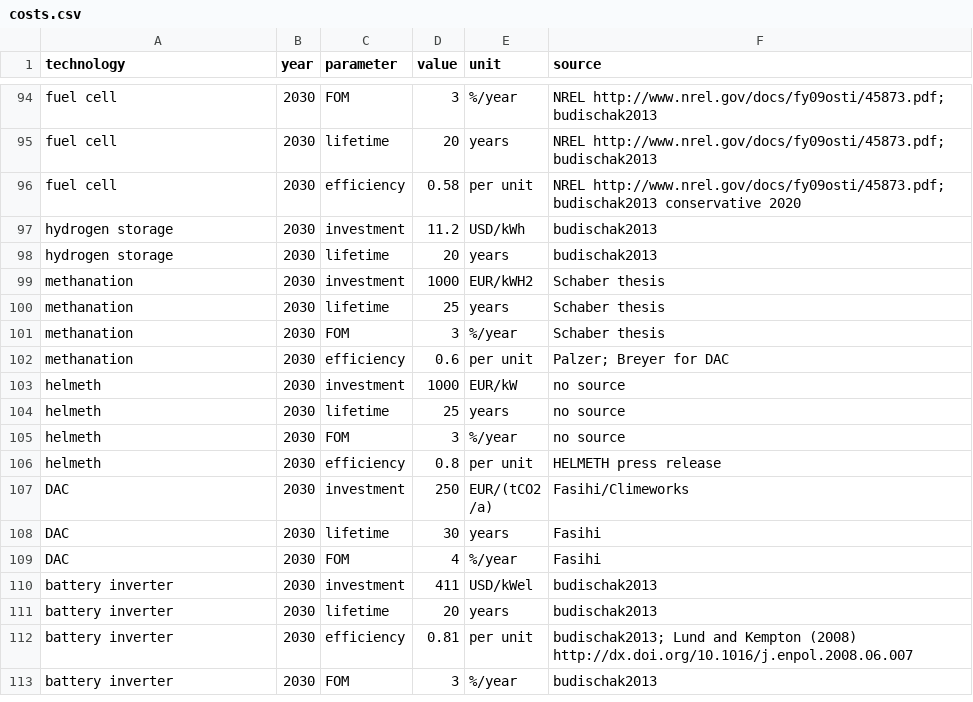
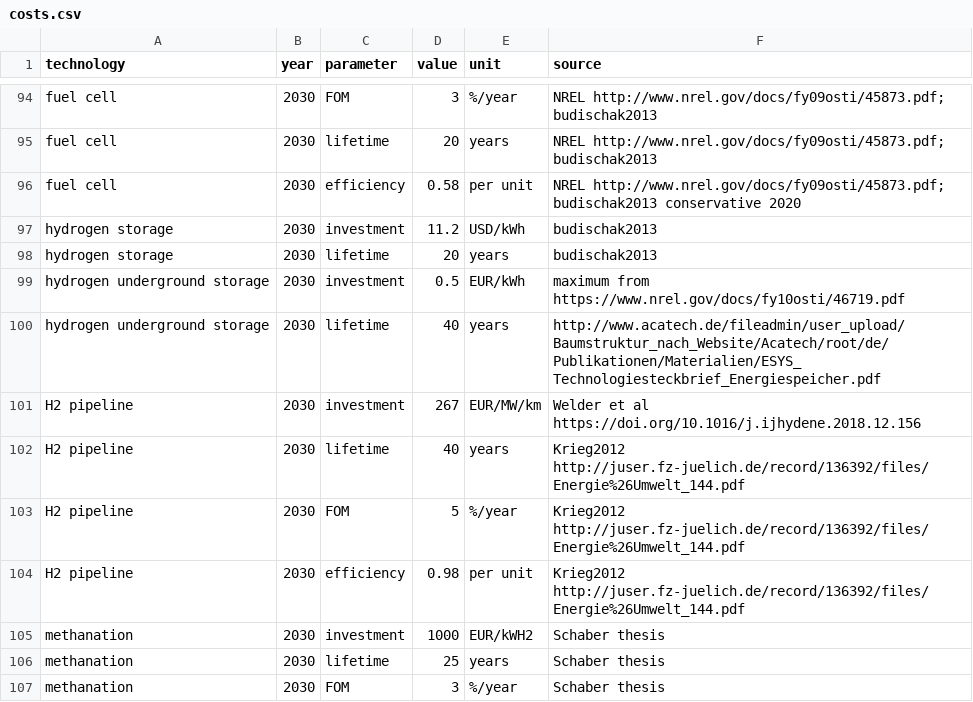
Before and after one commit to open-energy-transition/clean-firm-techs-eu, a CSV file: data/costs.csv, drawn as a sheet; only a part is shown, gaps mark what is left out; the shorter side is filled out with more unchanged rows; the diff names each change by its address in the sheet, - before the commit and + after, or states it on an @@ line.

Commit message:
ec: attach hydrogen pipelines (#108)

```diff
--- a/data/costs.csv
+++ b/data/costs.csv
+row 99: hydrogen underground storage | 2030 | investment | 0.5 | EUR/kWh | maximum from https://www.nrel.gov/docs/fy10osti/46719.pdf
+row 100: hydrogen underground storage | 2030 | lifetime | 40 | years | http://www.acatech.de/fileadmin/user_upload/Baumstruktur_nach_Website/Acatech/root/de/Publikationen/Materialien/ESYS_Technologiesteckbrief_Energiespeicher.pdf
+row 101: H2 pipeline | 2030 | investment | 267 | EUR/MW/km | Welder et al https://doi.org/10.1016/j.ijhydene.2018.12.156
+row 102: H2 pipeline | 2030 | lifetime | 40 | years | Krieg2012 http://juser.fz-juelich.de/record/136392/files/Energie%26Umwelt_144.pdf
+row 103: H2 pipeline | 2030 | FOM | 5 | %/year | Krieg2012 http://juser.fz-juelich.de/record/136392/files/Energie%26Umwelt_144.pdf
+row 104: H2 pipeline | 2030 | efficiency | 0.98 | per unit | Krieg2012 http://juser.fz-juelich.de/record/136392/files/Energie%26Umwelt_144.pdf
```
Also changed, not shown: doc/configtables/electricity.csv, 4 other files.
